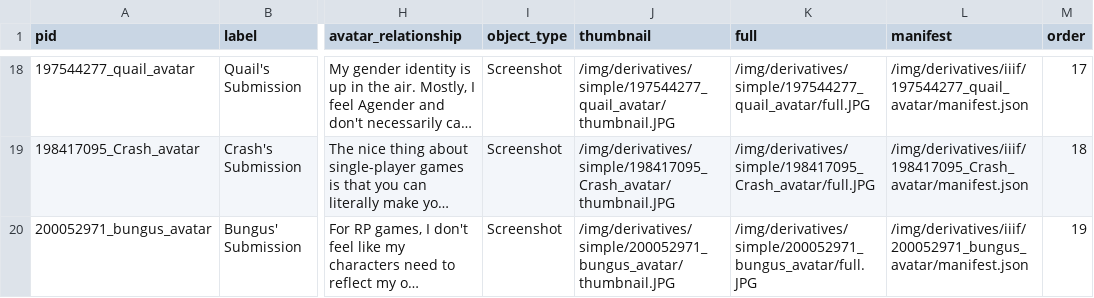
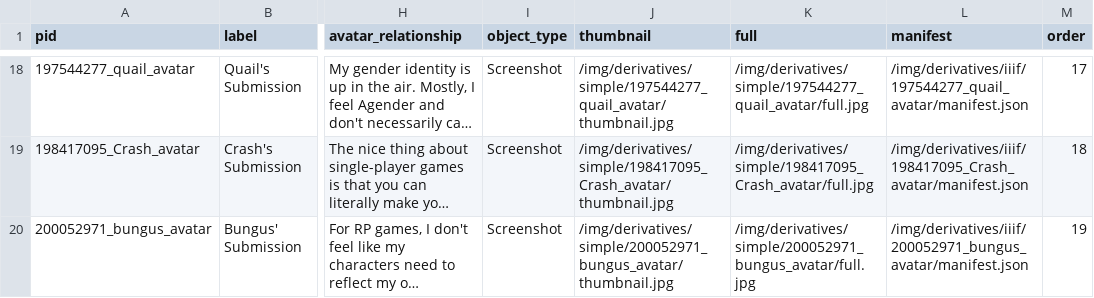
Before and after one commit to isaaclriddle/youcanbeginagain, a CSV file: _data/submissionimg.csv, drawn as a sheet; only a part is shown, gaps mark what is left out; long unchanged cells end in …; the diff covers the shown part only; the diff names each change by its address in the sheet, - before the commit and + after, or states it on an @@ line.

```diff
--- a/_data/submissionimg.csv
+++ b/_data/submissionimg.csv
-J18 (thumbnail): /img/derivatives/simple/197544277_quail_avatar/thumbnail.JPG
+J18 (thumbnail): /img/derivatives/simple/197544277_quail_avatar/thumbnail.jpg
-K18 (full): /img/derivatives/simple/197544277_quail_avatar/full.JPG
+K18 (full): /img/derivatives/simple/197544277_quail_avatar/full.jpg
-J19 (thumbnail): /img/derivatives/simple/198417095_Crash_avatar/thumbnail.JPG
+J19 (thumbnail): /img/derivatives/simple/198417095_Crash_avatar/thumbnail.jpg
-K19 (full): /img/derivatives/simple/198417095_Crash_avatar/full.JPG
+K19 (full): /img/derivatives/simple/198417095_Crash_avatar/full.jpg
-J20 (thumbnail): /img/derivatives/simple/200052971_bungus_avatar/thumbnail.JPG
+J20 (thumbnail): /img/derivatives/simple/200052971_bungus_avatar/thumbnail.jpg
-K20 (full): /img/derivatives/simple/200052971_bungus_avatar/full.JPG
+K20 (full): /img/derivatives/simple/200052971_bungus_avatar/full.jpg
```
Also changed, not shown: 32 edited cells elsewhere in this file.
